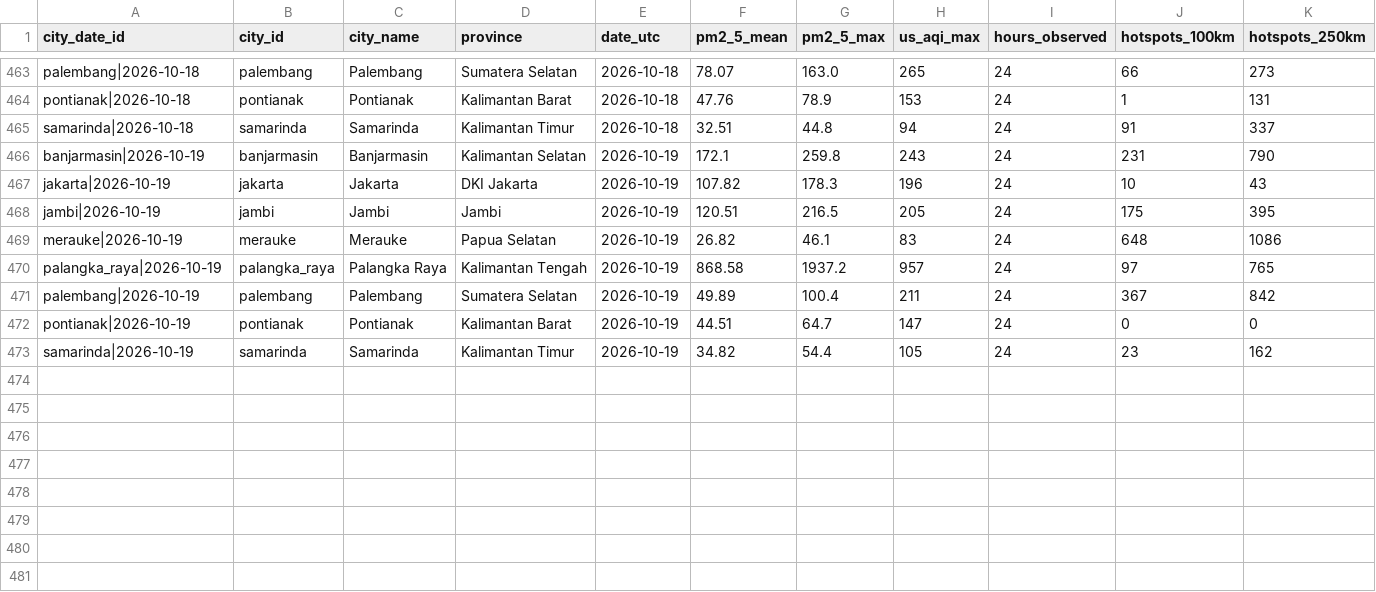
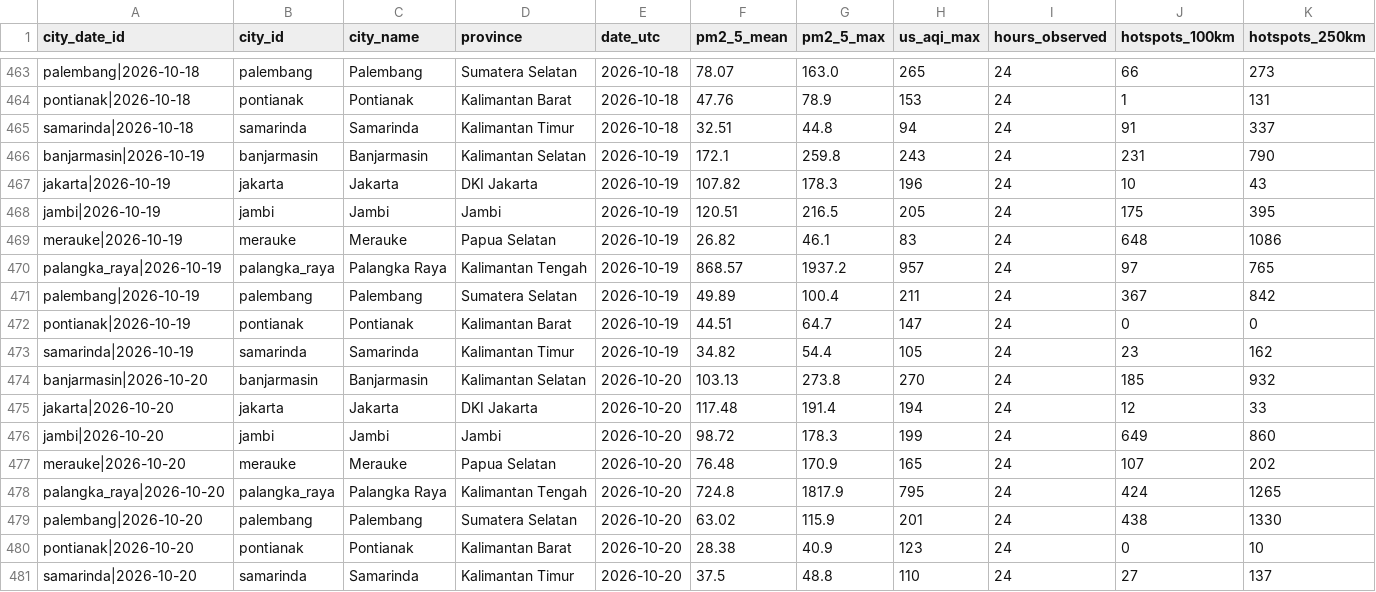
Before and after one commit to HabilMB/indonesia-haze-monitor, a CSV file: data/city_day_daily.csv, drawn as a sheet; only a part is shown, gaps mark what is left out.

```diff
--- a/data/city_day_daily.csv
+++ b/data/city_day_daily.csv
@@ -469,3 +469,3 @@ jambi|2026-10-19,jambi,Jambi,Jambi,2026-10-19,120.51,216.5,205,24,175,395
 merauke|2026-10-19,merauke,Merauke,Papua Selatan,2026-10-19,26.82,46.1,83,24,648,1086
-palangka_raya|2026-10-19,palangka_raya,Palangka Raya,Kalimantan Tengah,2026-10-19,868.58,1937.2,957,24,97,765
+palangka_raya|2026-10-19,palangka_raya,Palangka Raya,Kalimantan Tengah,2026-10-19,868.57,1937.2,957,24,97,765
 palembang|2026-10-19,palembang,Palembang,Sumatera Selatan,2026-10-19,49.89,100.4,211,24,367,842
@@ -473 +473,9 @@ pontianak|2026-10-19,pontianak,Pontianak,Kalimantan Barat,2026-10-19,44.51,64.7,
 samarinda|2026-10-19,samarinda,Samarinda,Kalimantan Timur,2026-10-19,34.82,54.4,105,24,23,162
+banjarmasin|2026-10-20,banjarmasin,Banjarmasin,Kalimantan Selatan,2026-10-20,103.13,273.8,270,24,185,932
+jakarta|2026-10-20,jakarta,Jakarta,DKI Jakarta,2026-10-20,117.48,191.4,194,24,12,33
+jambi|2026-10-20,jambi,Jambi,Jambi,2026-10-20,98.72,178.3,199,24,649,860
+merauke|2026-10-20,merauke,Merauke,Papua Selatan,2026-10-20,76.48,170.9,165,24,107,202
+palangka_raya|2026-10-20,palangka_raya,Palangka Raya,Kalimantan Tengah,2026-10-20,724.8,1817.9,795,24,424,1265
+palembang|2026-10-20,palembang,Palembang,Sumatera Selatan,2026-10-20,63.02,115.9,201,24,438,1330
+pontianak|2026-10-20,pontianak,Pontianak,Kalimantan Barat,2026-10-20,28.38,40.9,123,24,0,10
+samarinda|2026-10-20,samarinda,Samarinda,Kalimantan Timur,2026-10-20,37.5,48.8,110,24,27,137
```
Also changed, not shown: data/city_day_monthly.csv.
